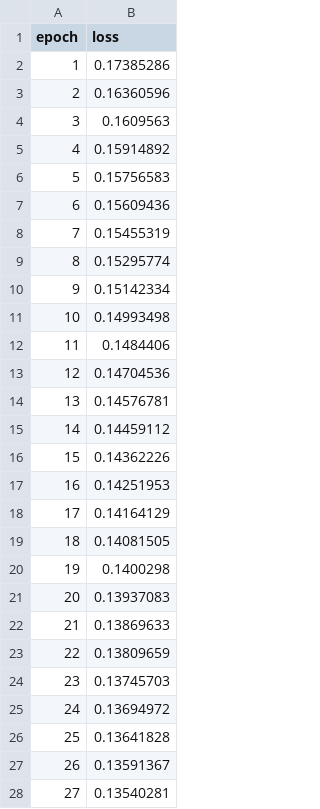
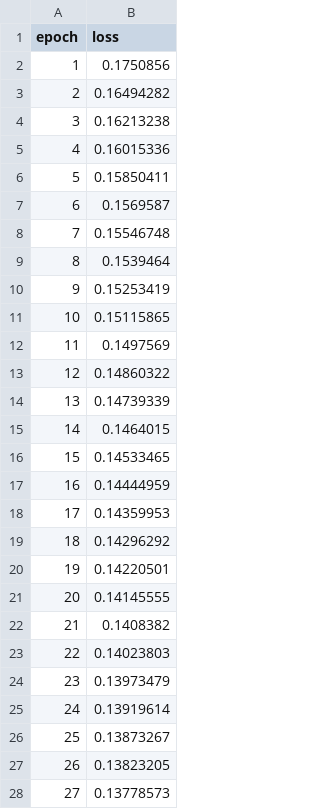
Before and after one commit to yg-hwang/recsys, a CSV file: data/outputs/fashion/regressor/metrics_train.csv, drawn as a sheet; only a part is shown; the diff covers the shown part only.

```diff
--- a/data/outputs/fashion/regressor/metrics_train.csv
+++ b/data/outputs/fashion/regressor/metrics_train.csv
@@ -1,28 +1,28 @@
 epoch,loss
-1,0.17385286
-2,0.16360596
-3,0.1609563
-4,0.15914892
-5,0.15756583
-6,0.15609436
-7,0.15455319
-8,0.15295774
-9,0.15142334
-10,0.14993498
-11,0.1484406
-12,0.14704536
-13,0.14576781
-14,0.14459112
-15,0.14362226
-16,0.14251953
-17,0.14164129
-18,0.14081505
-19,0.1400298
-20,0.13937083
-21,0.13869633
-22,0.13809659
-23,0.13745703
-24,0.13694972
-25,0.13641828
-26,0.13591367
-27,0.13540281
+1,0.1750856
+2,0.16494282
+3,0.16213238
+4,0.16015336
+5,0.15850411
+6,0.1569587
+7,0.15546748
+8,0.1539464
+9,0.15253419
+10,0.15115865
+11,0.1497569
+12,0.14860322
+13,0.14739339
+14,0.1464015
+15,0.14533465
+16,0.14444959
+17,0.14359953
+18,0.14296292
+19,0.14220501
+20,0.14145555
+21,0.1408382
+22,0.14023803
+23,0.13973479
+24,0.13919614
+25,0.13873267
+26,0.13823205
+27,0.13778573
```
Also changed, not shown: 73 edited cells elsewhere in this file, data/outputs/fashion/transformer/metrics_test.csv, data/outputs/fashion/transformer/metrics_train.csv, 3 other files.
